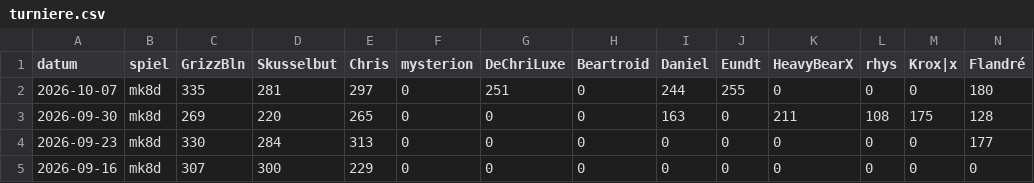
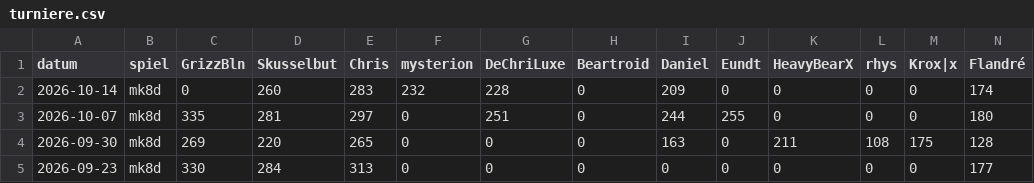
Before and after one commit to d462r8hj/MarioKartCharts, a CSV file: turniere.csv, drawn as a sheet; only a part is shown; the shorter side is filled out with more unchanged rows; rows hold the shown columns only; the diff names each change by its address in the sheet, - before the commit and + after, or states it on an @@ line.

Commit message:
Update turniere.csv

```diff
--- a/turniere.csv
+++ b/turniere.csv
+row 2: 2026-10-14 | mk8d | 0 | 260 | 283 | 232 | 228 | 0 | 209 | 0 | 0 | 0 | 0 | 174
```
